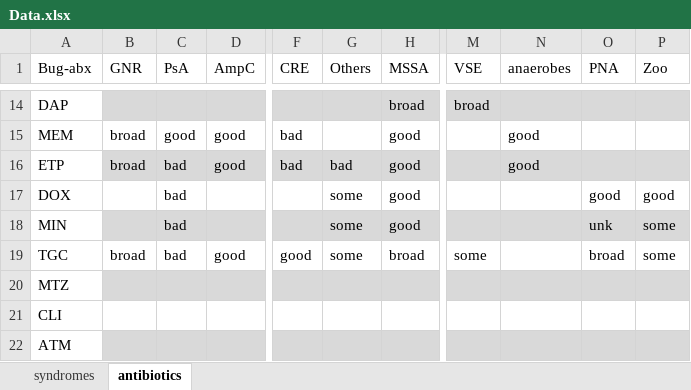
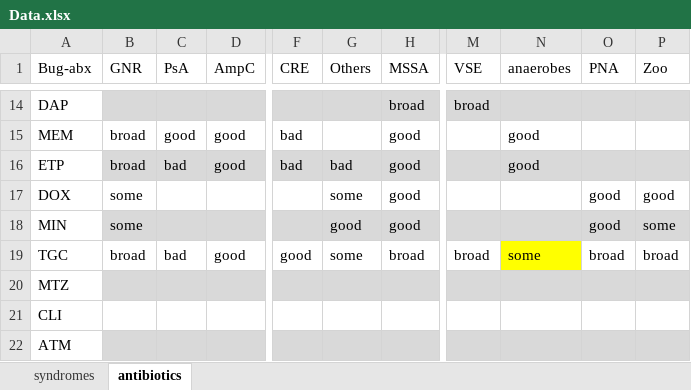
Before and after one commit to HunterRatliff1/BugDrug, an Excel workbook: v3/files/CSV_data/Data.xlsx, sheet antibiotics, drawn as a sheet; only a part is shown, gaps mark what is left out; values as stored, in another font and other column widths than the file's, no borders; the diff names each change by its address in the sheet, - before the commit and + after, or states it on an @@ line.

```diff
--- a/v3/files/CSV_data/Data.xlsx (sheet antibiotics)
+++ b/v3/files/CSV_data/Data.xlsx (sheet antibiotics)
-B17:B18 (GNR): (empty)
+B17:B18 (GNR): some
-C17:C18 (PsA): bad
+C17:C18 (PsA): (empty)
-G18 (Others): some
+G18 (Others): good
-O18 (PNA): unk
+O18 (PNA): good
-M19 (VSE): some
+M19 (VSE): broad
-N19 (anaerobes): (empty)
+N19 (anaerobes): some
-N19 fill: none
+N19 fill: #FFFF00
-P19 (Zoo): some
+P19 (Zoo): broad
```
Also changed, not shown: 3 other files.
